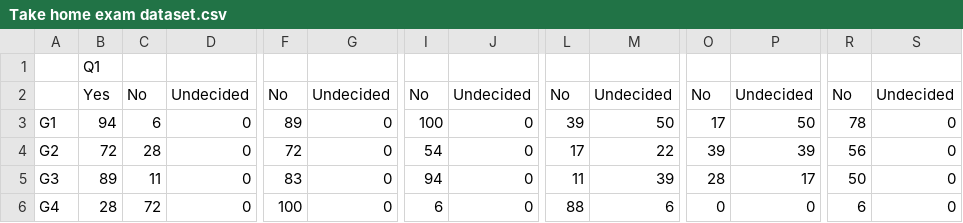
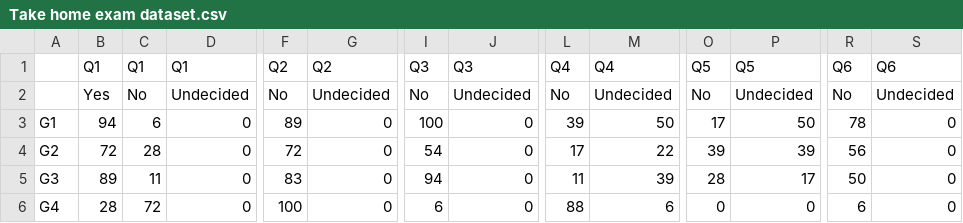
Before and after one commit to paulyg321/ML-Project, a CSV file: Take home exam dataset.csv, drawn as a sheet; only a part is shown, gaps mark what is left out; the diff covers the shown part only; the diff names each change by its address in the sheet, - before the commit and + after, or states it on an @@ line.

Commit message:
Add files via upload

```diff
--- a/Take home exam dataset.csv
+++ b/Take home exam dataset.csv
-C1: (empty)
+C1: Q1
-D1: (empty)
+D1: Q1
-F1: (empty)
+F1: Q2
-G1: (empty)
+G1: Q2
-I1: (empty)
+I1: Q3
-J1: (empty)
+J1: Q3
-L1: (empty)
+L1: Q4
-M1: (empty)
+M1: Q4
-O1: (empty)
+O1: Q5
-P1: (empty)
+P1: Q5
-R1: (empty)
+R1: Q6
-S1: (empty)
+S1: Q6
```
Also changed, not shown: 18 edited cells elsewhere in this file.
